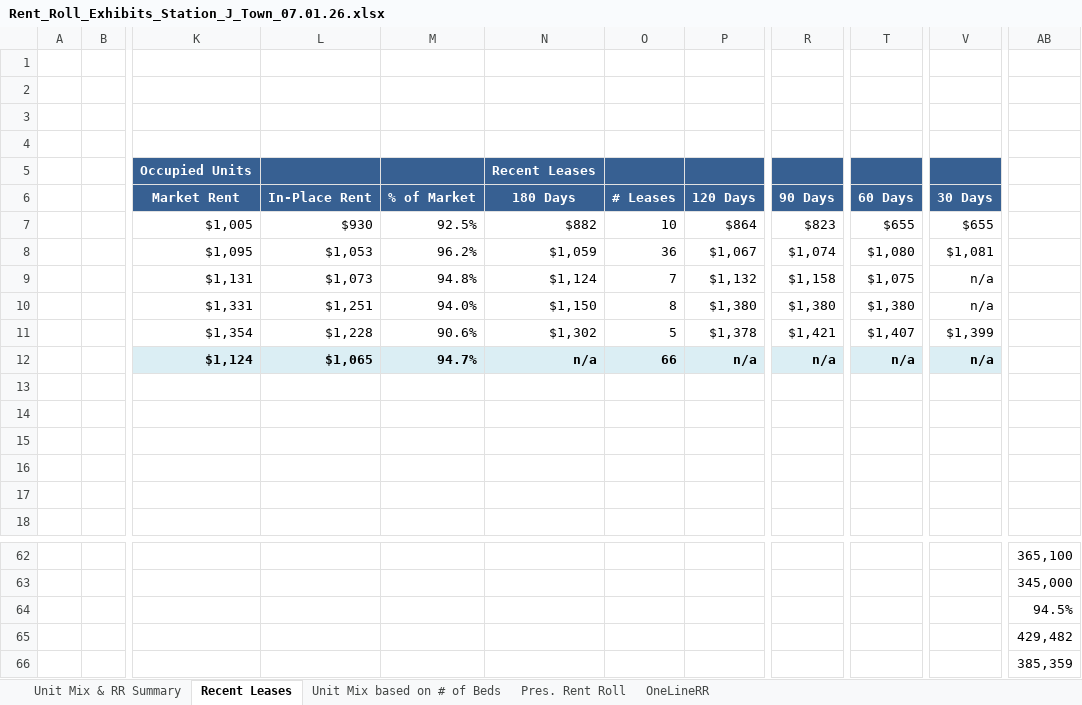
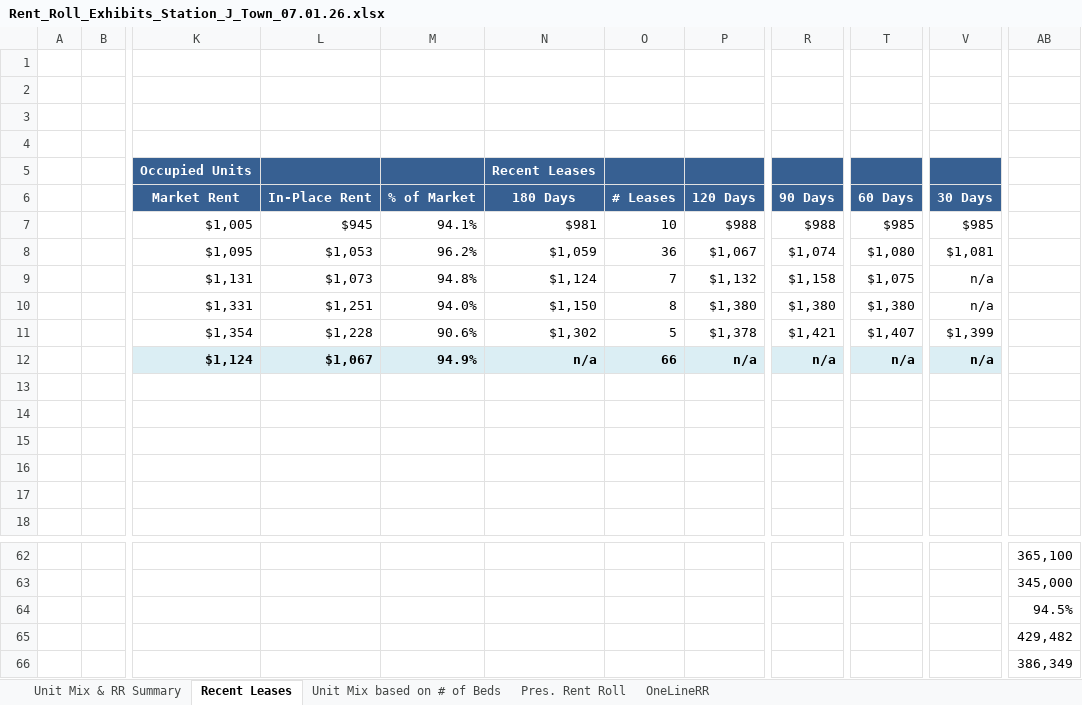
Before and after one commit to rdagoy/srctrentroll, an Excel workbook: examples/outputs/Rent_Roll_Exhibits_Station_J_Town_07.01.26.xlsx, sheet Recent Leases, drawn as a sheet; only a part is shown, gaps mark what is left out; values as stored, in another font and other column widths than the file's, no borders; the diff names each change by its address in the sheet, - before the commit and + after, or states it on an @@ line.

```diff
--- a/examples/outputs/Rent_Roll_Exhibits_Station_J_Town_07.01.26.xlsx (sheet Recent Leases)
+++ b/examples/outputs/Rent_Roll_Exhibits_Station_J_Town_07.01.26.xlsx (sheet Recent Leases)
-L7: $930
+L7: $945
-M7: 92.5%
+M7: 94.1%
-N7: $882
+N7: $981
-P7: $864
+P7: $988
-R7: $823
+R7: $988
-T7: $655
+T7: $985
-V7: $655
+V7: $985
-L12: $1,065
+L12: $1,067
-M12: 94.7%
+M12: 94.9%
-AB66: 385,359
+AB66: 386,349
```
Also changed, not shown: sheet Unit Mix & RR Summary, sheet Unit Mix based on # of Beds, sheet Pres. Rent Roll, sheet OneLineRR, 5 other files.
